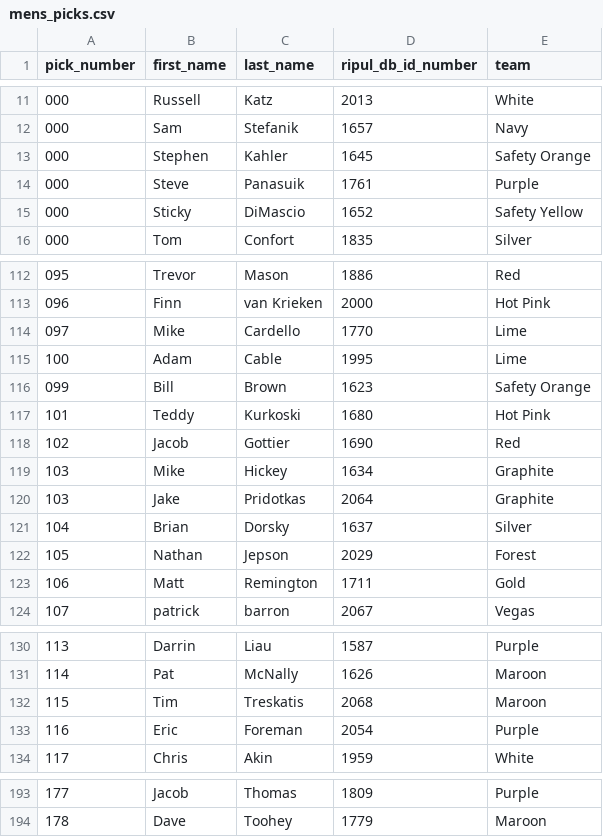
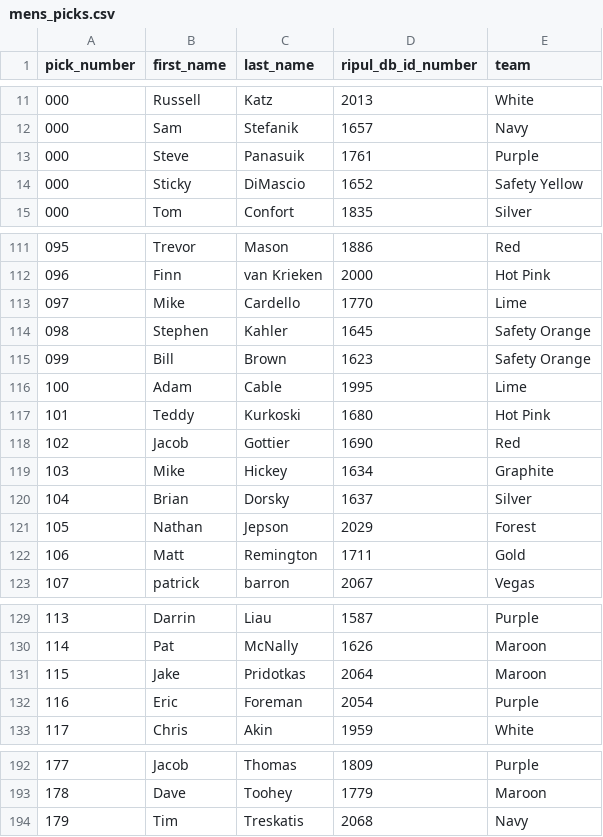
Before and after one commit to topher200/ripul-draft, a CSV file: lib/tasks/mens_picks.csv, drawn as a sheet; only a part is shown, gaps mark what is left out.

Commit message:
mens_picks: fixups for kahler, Pridotkas, and 98-102

```diff
--- a/lib/tasks/mens_picks.csv
+++ b/lib/tasks/mens_picks.csv
@@ -12,3 +12,2 @@ pick_number,first_name,last_name,ripul_db_id_number,team
 000,Sam,Stefanik,1657,Navy
-000,Stephen,Kahler,1645,Safety Orange
 000,Steve,Panasuik,1761,Purple
@@ -114,4 +113,5 @@ pick_number,first_name,last_name,ripul_db_id_number,team
 097,Mike,Cardello,1770,Lime
+098,Stephen,Kahler,1645,Safety Orange
+099,Bill,Brown,1623,Safety Orange
 100,Adam,Cable,1995,Lime
-099,Bill,Brown,1623,Safety Orange
 101,Teddy,Kurkoski,1680,Hot Pink
@@ -119,3 +119,2 @@ pick_number,first_name,last_name,ripul_db_id_number,team
 103,Mike,Hickey,1634,Graphite
-103,Jake,Pridotkas,2064,Graphite
 104,Brian,Dorsky,1637,Silver
@@ -131,3 +130,3 @@ pick_number,first_name,last_name,ripul_db_id_number,team
 114,Pat,McNally,1626,Maroon
-115,Tim,Treskatis,2068,Maroon
+115,Jake,Pridotkas,2064,Maroon
 116,Eric,Foreman,2054,Purple
@@ -194 +193,2 @@ pick_number,first_name,last_name,ripul_db_id_number,team
 178,Dave,Toohey,1779,Maroon
+179,Tim,Treskatis,2068,Navy
```
